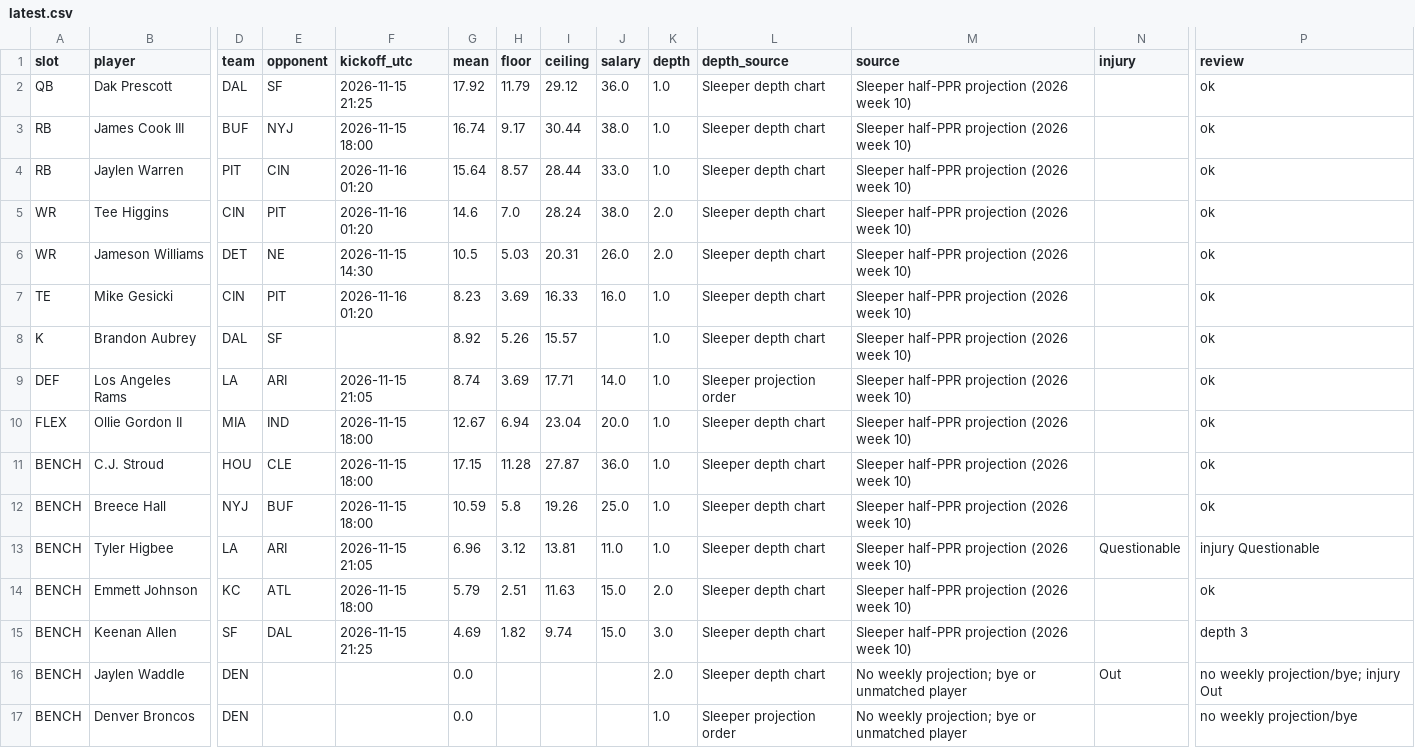
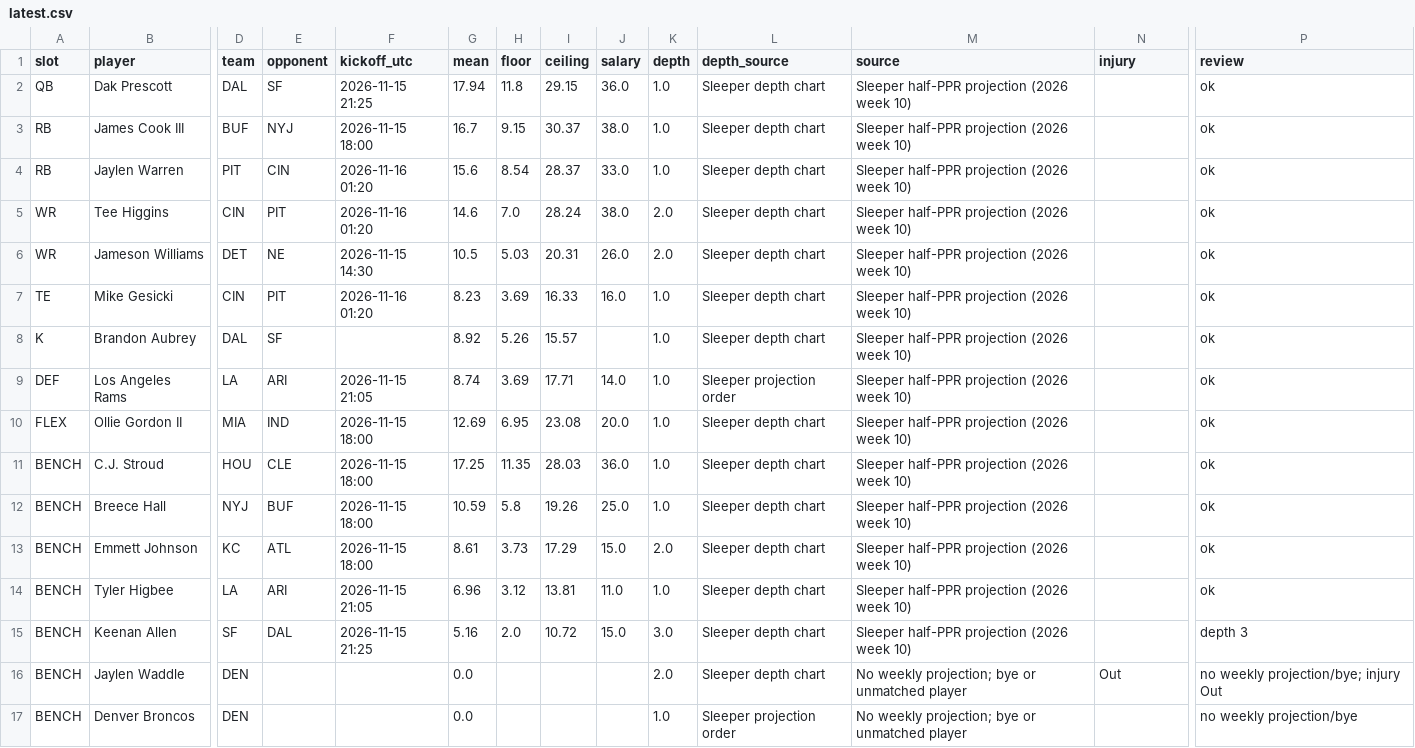
Before and after one commit to Dave356w/-nfl-top25-rankings, a CSV file: site/data/lineup/latest.csv, drawn as a sheet; only a part is shown, gaps mark what is left out; removed rows and columns are numbered as before the commit, all else as after; rows hold the shown columns only; the diff names each change by its address in the sheet, - before the commit and + after, or states it on an @@ line.

```diff
--- a/site/data/lineup/latest.csv
+++ b/site/data/lineup/latest.csv
-G2 (mean): 17.92
+G2 (mean): 17.94
-H2 (floor): 11.79
+H2 (floor): 11.8
-I2 (ceiling): 29.12
+I2 (ceiling): 29.15
-G3 (mean): 16.74
+G3 (mean): 16.7
-H3 (floor): 9.17
+H3 (floor): 9.15
-I3 (ceiling): 30.44
+I3 (ceiling): 30.37
-G4 (mean): 15.64
+G4 (mean): 15.6
-H4 (floor): 8.57
+H4 (floor): 8.54
-I4 (ceiling): 28.44
+I4 (ceiling): 28.37
-G10 (mean): 12.67
+G10 (mean): 12.69
-H10 (floor): 6.94
+H10 (floor): 6.95
-I10 (ceiling): 23.04
+I10 (ceiling): 23.08
-G11 (mean): 17.15
+G11 (mean): 17.25
-H11 (floor): 11.28
+H11 (floor): 11.35
-I11 (ceiling): 27.87
+I11 (ceiling): 28.03
+row 13: BENCH | Emmett Johnson | KC | ATL | 2026-11-15 18:00 | 8.61 | 3.73 | 17.29 | 15.0 | 2.0 | Sleeper depth chart | Sleeper half-PPR projection (2026 week 10) |  | ok
-N14 (injury): Questionable
+N14 (injury): (empty)
-P14 (review): injury Questionable
+P14 (review): ok
-row 14: BENCH | Emmett Johnson | KC | ATL | 2026-11-15 18:00 | 5.79 | 2.51 | 11.63 | 15.0 | 2.0 | Sleeper depth chart | Sleeper half-PPR projection (2026 week 10) |  | ok
-G15 (mean): 4.69
+G15 (mean): 5.16
-H15 (floor): 1.82
+H15 (floor): 2.0
-I15 (ceiling): 9.74
+I15 (ceiling): 10.72
```
Also changed, not shown: site/data/latest.csv, 28 other files.
